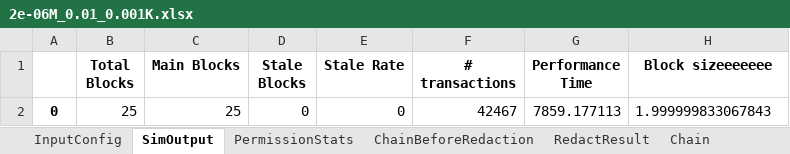
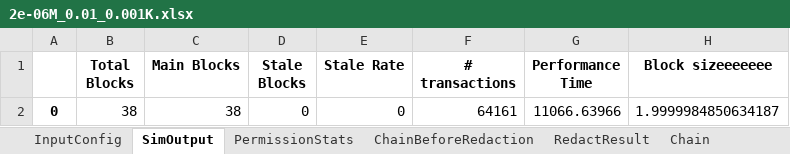
Before and after one commit to Mobile-IoT-Security-Lab/medchain-avitabile, an Excel workbook: 2e-06M_0.01_0.001K.xlsx, sheet SimOutput, drawn as a sheet; values as stored, in another font and other column widths than the file's, no borders; the diff names each change by its address in the sheet, - before the commit and + after, or states it on an @@ line.

```diff
--- a/2e-06M_0.01_0.001K.xlsx (sheet SimOutput)
+++ b/2e-06M_0.01_0.001K.xlsx (sheet SimOutput)
-B2 (Total Blocks): 25
+B2 (Total Blocks): 38
-C2 (Main Blocks): 25
+C2 (Main Blocks): 38
-F2 (# transactions): 42467
+F2 (# transactions): 64161
-G2 (Performance Time): 7859.177113
+G2 (Performance Time): 11066.63966
-H2 (Block sizeeeeeee): 1.999999833067843
+H2 (Block sizeeeeeee): 1.9999984850634187
```
Also changed, not shown: sheet RedactResult, sheet ChainBeforeRedaction, sheet Chain, 8 other files.
